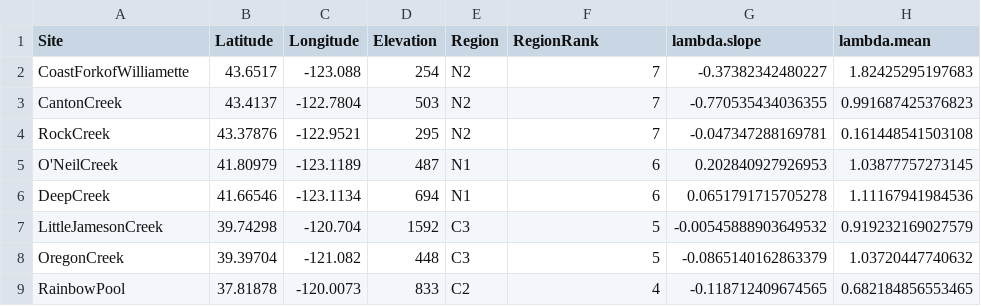
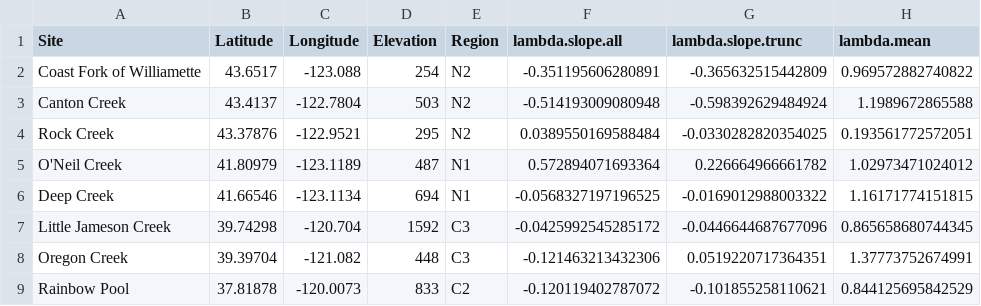
Before and after one commit to anstettd/Mimulus_offset, a CSV file: data/demography data/siteYear.lambda_responses_2010-2015.csv, drawn as a sheet; only a part is shown; the diff covers the shown part only.

Commit message:
fully updated demographic trajectory calcs, handling deer creek and mill creek properly. saving two lambda slopes (with and without 2015-16, which showed early recovery in some sites). also removed comparison to outdated old estimates.

```diff
--- a/data/demography data/siteYear.lambda_responses_2010-2015.csv
+++ b/data/demography data/siteYear.lambda_responses_2010-2015.csv
@@ -1,9 +1,9 @@
-"Site","Latitude","Longitude","Elevation","Region","RegionRank","lambda.slope","lambda.mean"
-"CoastForkofWilliamette",43.6517,-123.088,254,"N2",7,-0.37382342480227,1.82425295197683
-"CantonCreek",43.4137,-122.7804,503,"N2",7,-0.770535434036355,0.991687425376823
-"RockCreek",43.37876,-122.9521,295,"N2",7,-0.047347288169781,0.161448541503108
-"O'NeilCreek",41.80979,-123.1189,487,"N1",6,0.202840927926953,1.03877757273145
-"DeepCreek",41.66546,-123.1134,694,"N1",6,0.0651791715705278,1.11167941984536
-"LittleJamesonCreek",39.74298,-120.704,1592,"C3",5,-0.00545888903649532,0.919232169027579
-"OregonCreek",39.39704,-121.082,448,"C3",5,-0.0865140162863379,1.03720447740632
-"RainbowPool",37.81878,-120.0073,833,"C2",4,-0.118712409674565,0.682184856553465
+"Site","Latitude","Longitude","Elevation","Region","lambda.slope.all","lambda.slope.trunc","lambda.mean"
+"Coast Fork of Williamette",43.6517,-123.088,254,"N2",-0.351195606280891,-0.365632515442809,0.969572882740822
+"Canton Creek",43.4137,-122.7804,503,"N2",-0.514193009080948,-0.598392629484924,1.1989672865588
+"Rock Creek",43.37876,-122.9521,295,"N2",0.0389550169588484,-0.0330282820354025,0.193561772572051
+"O'Neil Creek",41.80979,-123.1189,487,"N1",0.572894071693364,0.226664966661782,1.02973471024012
+"Deep Creek",41.66546,-123.1134,694,"N1",-0.0568327197196525,-0.0169012988003322,1.16171774151815
+"Little Jameson Creek",39.74298,-120.704,1592,"C3",-0.0425992545285172,-0.0446644687677096,0.865658680744345
+"Oregon Creek",39.39704,-121.082,448,"C3",-0.121463213432306,0.0519220717364351,1.37773752674991
+"Rainbow Pool",37.81878,-120.0073,833,"C2",-0.120119402787072,-0.101855258110621,0.844125695842529
```
Also changed, not shown: 39 edited cells elsewhere in this file, 1 other file.
